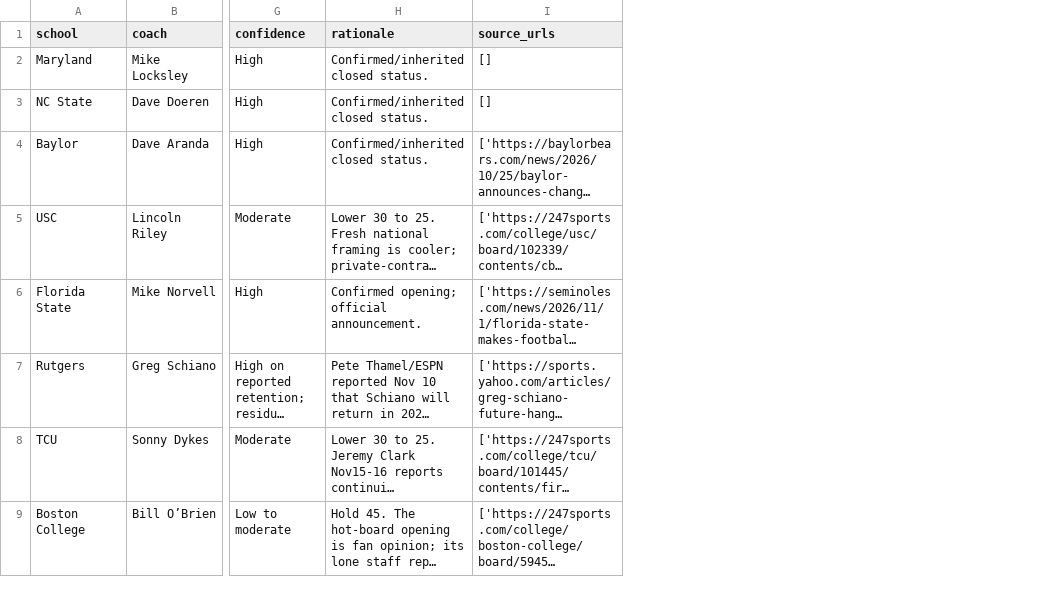
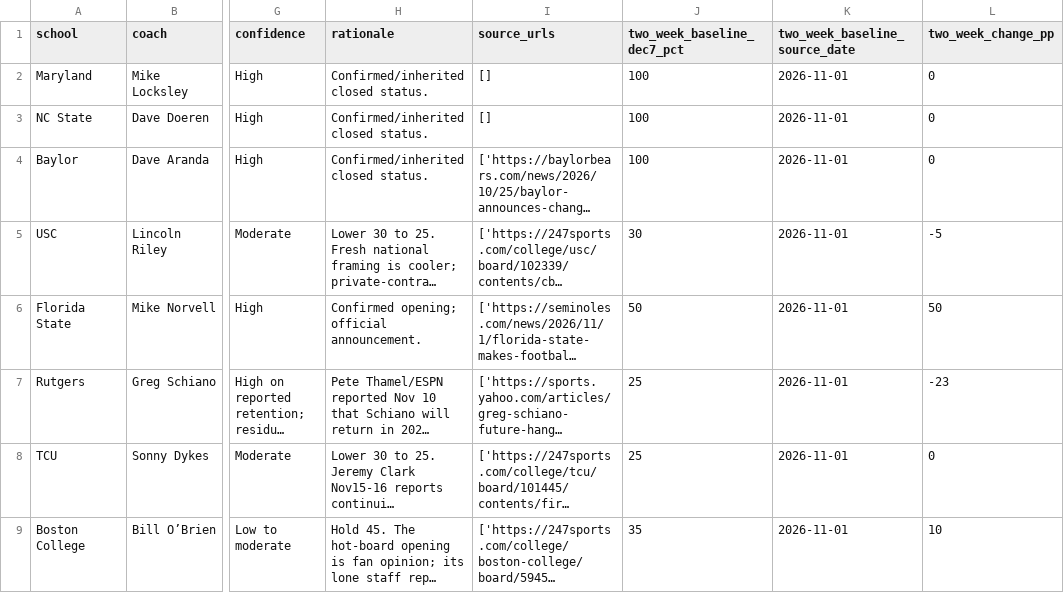
Before and after one commit to terrapinalytics/terrapinalytics.github.io, a CSV file: assets/coaching/departure_odds.csv, drawn as a sheet; only a part is shown, gaps mark what is left out; long unchanged cells end in …; the diff names each change by its address in the sheet, - before the commit and + after, or states it on an @@ line.

Commit message:
Filter low odds by default, use documented two-week reference, and remove duplicate disclaimers

```diff
--- a/assets/coaching/departure_odds.csv
+++ b/assets/coaching/departure_odds.csv
+column J (two_week_baseline_dec7_pct), rows 2-9: 100 | 100 | 100 | 30 | 50 | 25 | 25 | 35
+column K (two_week_baseline_source_date), rows 2-9: all 2026-11-01
+column L (two_week_change_pp), rows 2-9: 0 | 0 | 0 | -5 | 50 | -23 | 0 | 10
```
Also changed, not shown: 5 other files.
